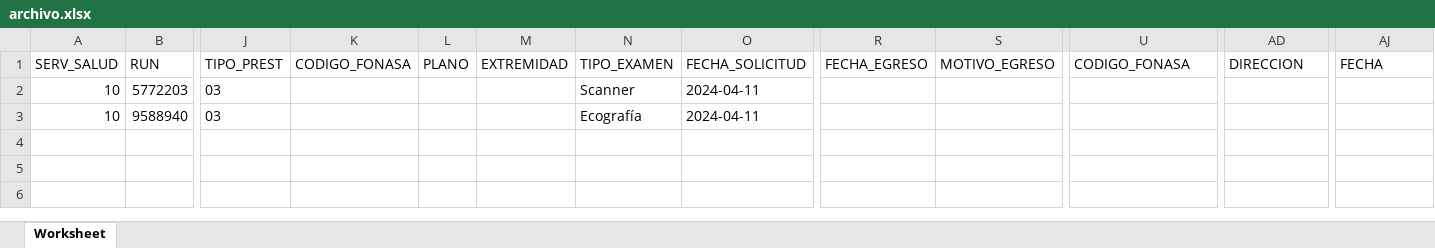
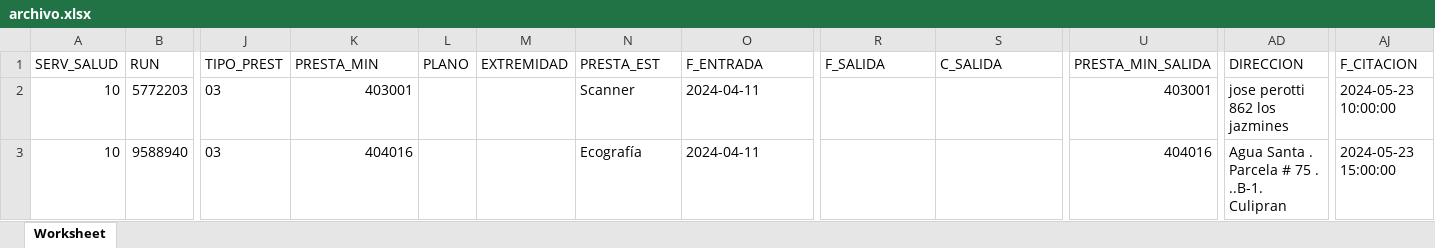
Before and after one commit to dhuerta30/procedimiento_phpv74, an Excel workbook: archivo.xlsx, sheet Worksheet, drawn as a sheet; only a part is shown, gaps mark what is left out; values as stored, in another font and other column widths than the file's, no borders; the diff names each change by its address in the sheet, - before the commit and + after, or states it on an @@ line.

```diff
--- a/archivo.xlsx (sheet Worksheet)
+++ b/archivo.xlsx (sheet Worksheet)
-K1: CODIGO_FONASA
+K1: PRESTA_MIN
-N1: TIPO_EXAMEN
+N1: PRESTA_EST
-O1: FECHA_SOLICITUD
+O1: F_ENTRADA
-R1: FECHA_EGRESO
+R1: F_SALIDA
-S1: MOTIVO_EGRESO
+S1: C_SALIDA
-U1: CODIGO_FONASA
+U1: PRESTA_MIN_SALIDA
-AJ1: FECHA
+AJ1: F_CITACION
-K2 (PRESTA_MIN): (empty)
+K2 (PRESTA_MIN): 403001
-U2 (PRESTA_MIN_SALIDA): (empty)
+U2 (PRESTA_MIN_SALIDA): 403001
-AD2 (DIRECCION): (empty)
+AD2 (DIRECCION): jose perotti 862 los jazmines
-AJ2 (F_CITACION): (empty)
+AJ2 (F_CITACION): 2024-05-23 10:00:00
-K3 (PRESTA_MIN): (empty)
+K3 (PRESTA_MIN): 404016
-U3 (PRESTA_MIN_SALIDA): (empty)
+U3 (PRESTA_MIN_SALIDA): 404016
-AD3 (DIRECCION): (empty)
+AD3 (DIRECCION): Agua Santa . Parcela # 75 . ..B-1. Culipran
-AJ3 (F_CITACION): (empty)
+AJ3 (F_CITACION): 2024-05-23 15:00:00
```
Also changed, not shown: 1 other file.
